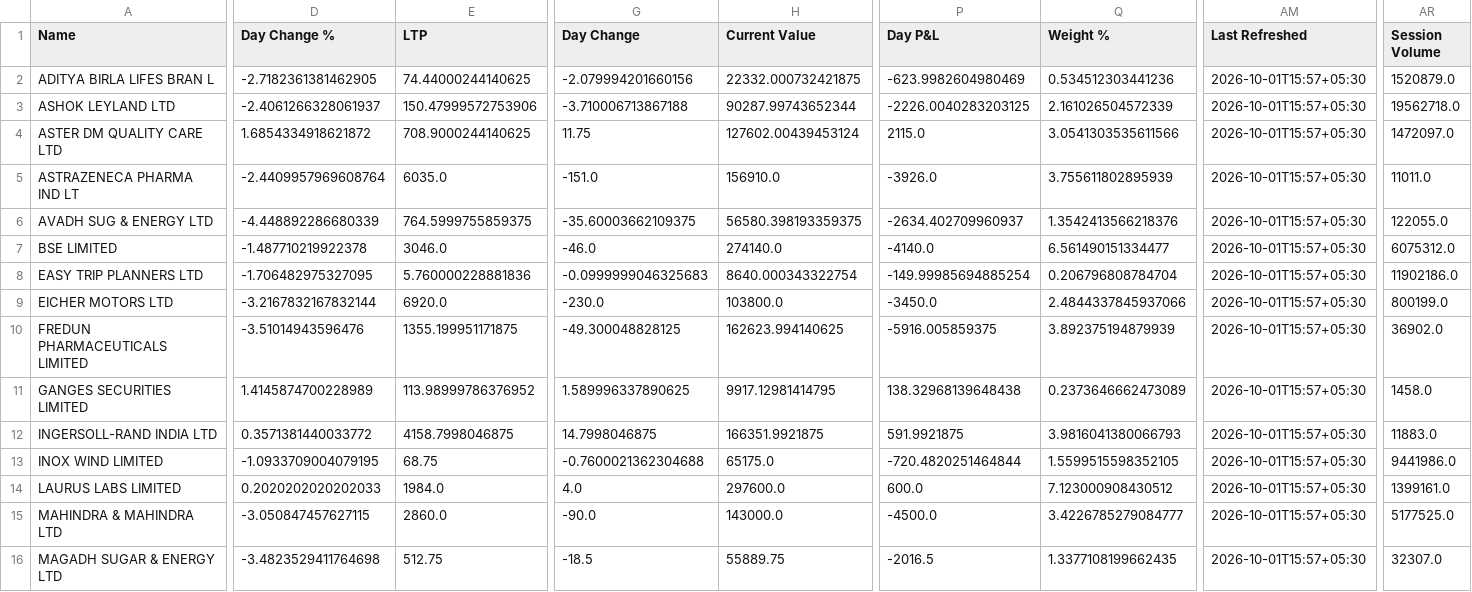
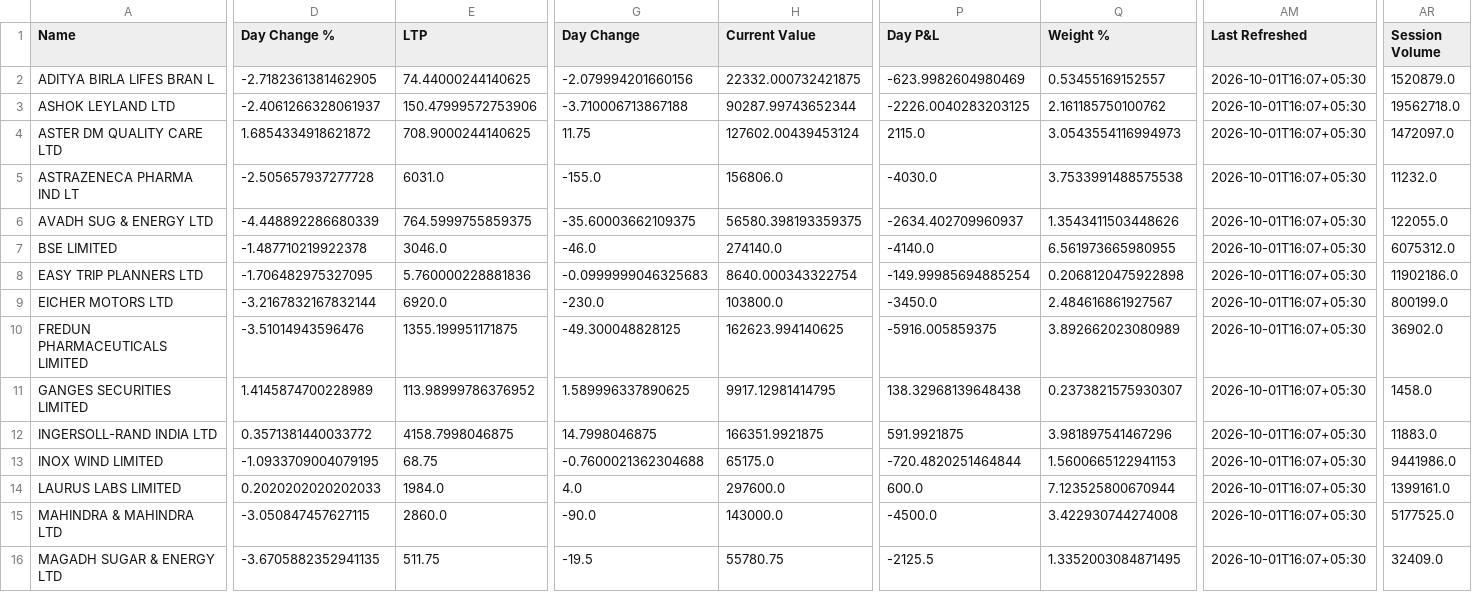
Before and after one commit to hvj7p7shkv-hub/vikram-portfolio-dashboard, a CSV file: data/holdings.csv, drawn as a sheet; only a part is shown, gaps mark what is left out; the diff covers the shown part only; the diff names each change by its address in the sheet, - before the commit and + after, or states it on an @@ line.

```diff
--- a/data/holdings.csv
+++ b/data/holdings.csv
-Q2 (Weight %): 0.534512303441236
+Q2 (Weight %): 0.53455169152557
-AM2:AM16 (Last Refreshed): 2026-10-01T15:57+05:30
+AM2:AM16 (Last Refreshed): 2026-10-01T16:07+05:30
-Q3 (Weight %): 2.161026504572339
+Q3 (Weight %): 2.161185750100762
-Q4 (Weight %): 3.0541303535611566
+Q4 (Weight %): 3.0543554116994973
-D5 (Day Change %): -2.4409957969608764
+D5 (Day Change %): -2.505657937277728
-E5 (LTP): 6035.0
+E5 (LTP): 6031.0
-G5 (Day Change): -151.0
+G5 (Day Change): -155.0
-H5 (Current Value): 156910.0
+H5 (Current Value): 156806.0
-P5 (Day P&L): -3926.0
+P5 (Day P&L): -4030.0
-Q5 (Weight %): 3.755611802895939
+Q5 (Weight %): 3.7533991488575538
-AR5 (Session Volume): 11011.0
+AR5 (Session Volume): 11232.0
-Q6 (Weight %): 1.3542413566218376
+Q6 (Weight %): 1.3543411503448626
-Q7 (Weight %): 6.561490151334477
+Q7 (Weight %): 6.561973665980955
-Q8 (Weight %): 0.206796808784704
+Q8 (Weight %): 0.2068120475922898
-Q9 (Weight %): 2.4844337845937066
+Q9 (Weight %): 2.484616861927567
-Q10 (Weight %): 3.892375194879939
+Q10 (Weight %): 3.892662023080989
-Q11 (Weight %): 0.2373646662473089
+Q11 (Weight %): 0.2373821575930307
-Q12 (Weight %): 3.9816041380066793
+Q12 (Weight %): 3.981897541467296
-Q13 (Weight %): 1.5599515598352105
+Q13 (Weight %): 1.5600665122941153
-Q14 (Weight %): 7.123000908430512
+Q14 (Weight %): 7.123525800670944
-Q15 (Weight %): 3.4226785279084777
+Q15 (Weight %): 3.422930744274008
-D16 (Day Change %): -3.4823529411764698
+D16 (Day Change %): -3.6705882352941135
-E16 (LTP): 512.75
+E16 (LTP): 511.75
-G16 (Day Change): -18.5
+G16 (Day Change): -19.5
-H16 (Current Value): 55889.75
+H16 (Current Value): 55780.75
-P16 (Day P&L): -2016.5
+P16 (Day P&L): -2125.5
-Q16 (Weight %): 1.3377108199662435
+Q16 (Weight %): 1.3352003084871495
-AR16 (Session Volume): 32307.0
+AR16 (Session Volume): 32409.0
```
Also changed, not shown: 53 edited cells elsewhere in this file, data/action_queue.csv, 1 other file.
